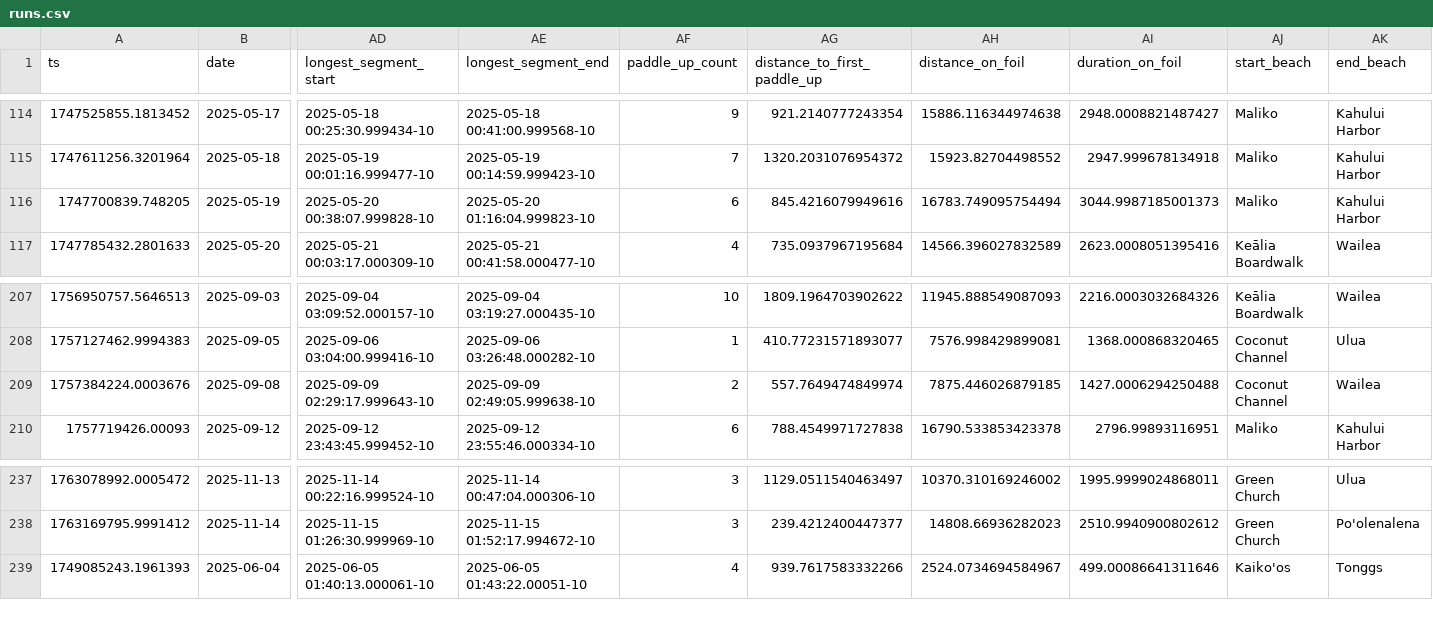
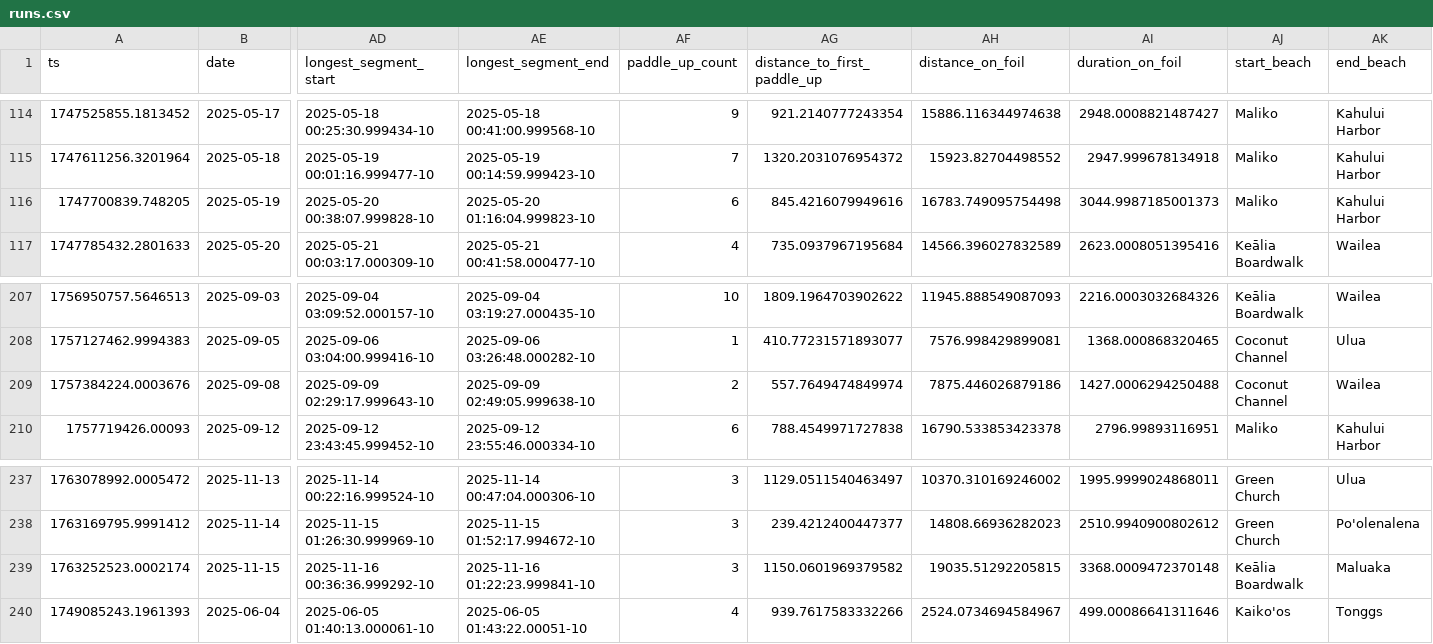
Before and after one commit to dustin/dwp, a CSV file: web/src/data/runs.csv, drawn as a sheet; only a part is shown, gaps mark what is left out; rows hold the shown columns only; the diff names each change by its address in the sheet, - before the commit and + after, or states it on an @@ line.

Commit message:
Another long run

```diff
--- a/web/src/data/runs.csv
+++ b/web/src/data/runs.csv
-AH116 (distance_on_foil): 16783.749095754494
+AH116 (distance_on_foil): 16783.749095754498
-AH209 (distance_on_foil): 7875.446026879185
+AH209 (distance_on_foil): 7875.446026879186
+row 239: 1763252523.0002174 | 2025-11-15 | 2025-11-16 00:36:36.999292-10 | 2025-11-16 01:22:23.999841-10 | 3 | 1150.0601969379582 | 19035.51292205815 | 3368.0009472370148 | Keālia Boardwalk | Maluaka
```
